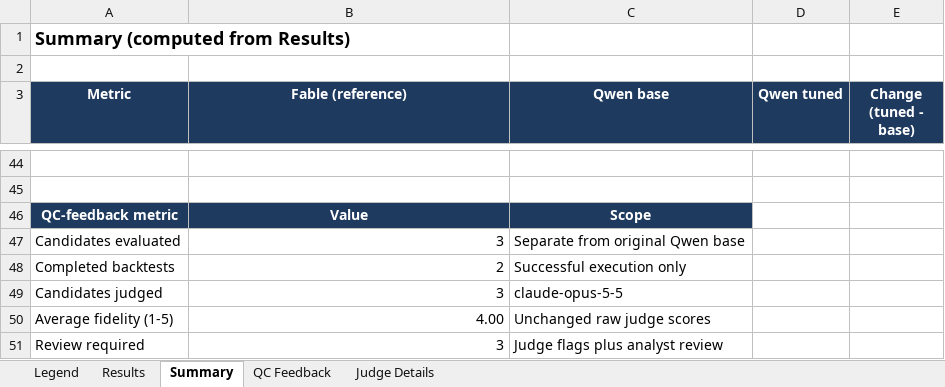
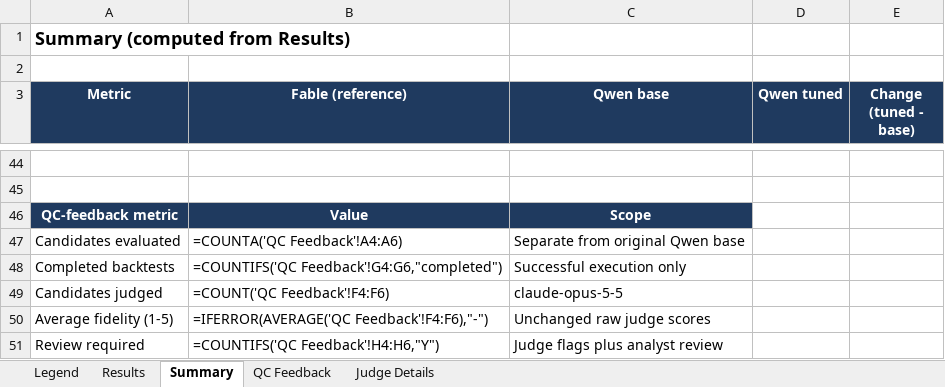
Before and after one commit to EskimoSun/Fine-Tuning-an-Open-Source-Model-for-Algorithmic-Trading-Development, an Excel workbook: src/QC_Eval_Prompt_Error_Sheet.xlsx, sheet Summary, drawn as a sheet; only a part is shown, gaps mark what is left out; values as stored, in another font and other column widths than the file's, no borders; formulas without a stored value are shown as written; the diff covers the shown part only; the diff names each change by its address in the sheet, - before the commit and + after, or states it on an @@ line.

```diff
--- a/src/QC_Eval_Prompt_Error_Sheet.xlsx (sheet Summary)
+++ b/src/QC_Eval_Prompt_Error_Sheet.xlsx (sheet Summary)
-B47 (Fable (reference)): 3
+B47 (Fable (reference)): =COUNTA('QC Feedback'!A4:A6)
-B48 (Fable (reference)): 2
+B48 (Fable (reference)): =COUNTIFS('QC Feedback'!G4:G6,"completed")
-B49 (Fable (reference)): 3
+B49 (Fable (reference)): =COUNT('QC Feedback'!F4:F6)
-B50 (Fable (reference)): 4.00
+B50 (Fable (reference)): =IFERROR(AVERAGE('QC Feedback'!F4:F6),"-")
-B51 (Fable (reference)): 3
+B51 (Fable (reference)): =COUNTIFS('QC Feedback'!H4:H6,"Y")
```
Also changed, not shown: 10 added rows, 10 removed rows and 63 edited cells elsewhere in this sheet, sheet Results, 1 other file.
